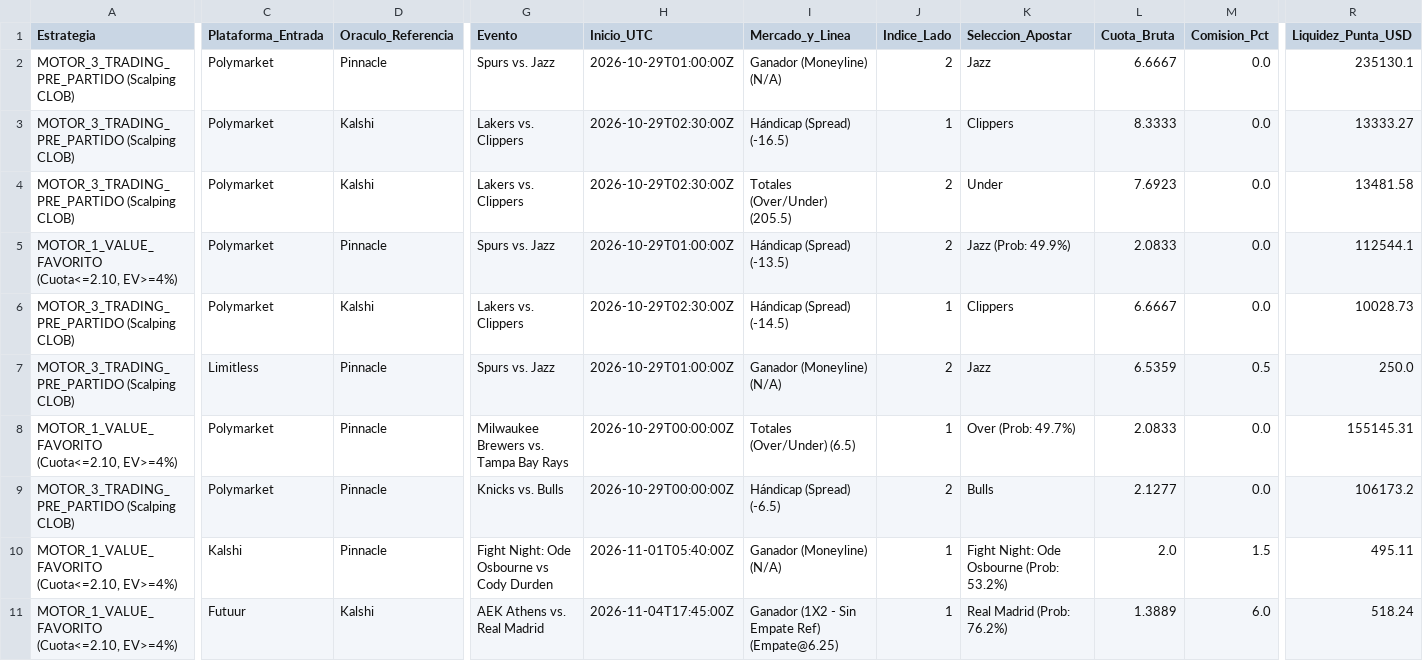
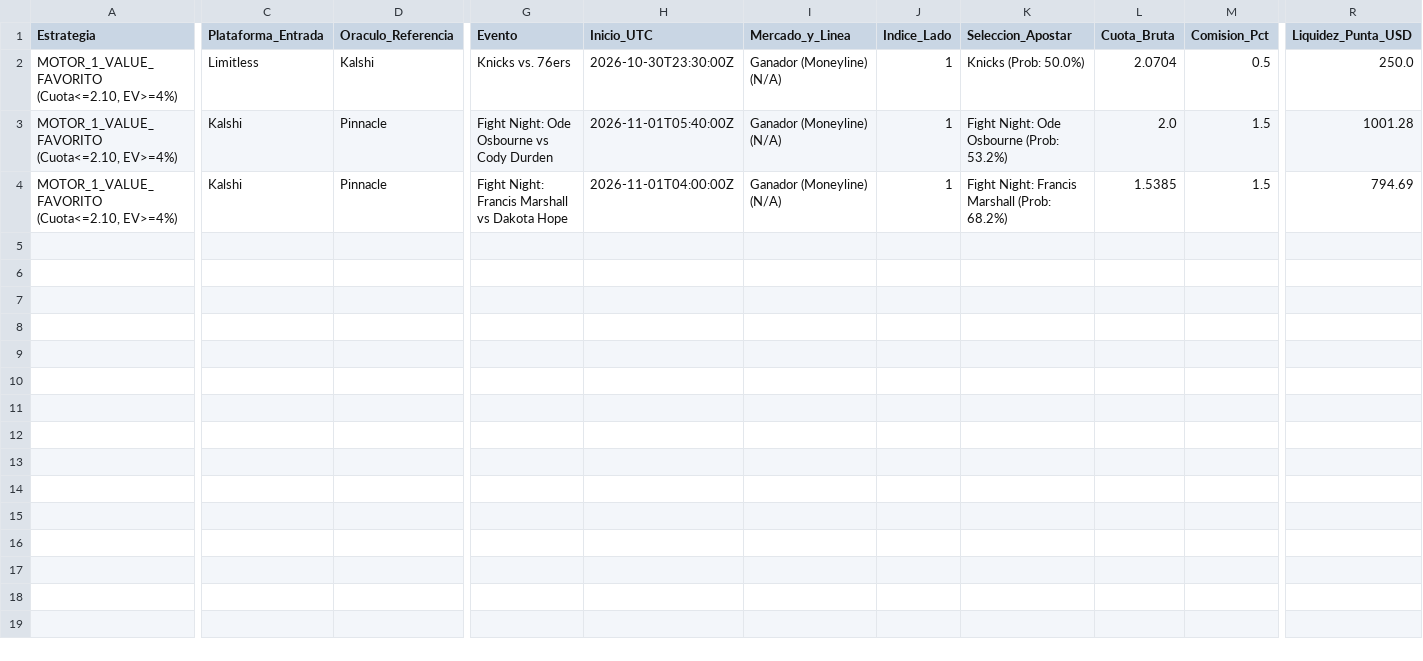
Before and after one commit to pochopablo1/quant-sports-es, a CSV file: datos/oportunidades_accionables.csv, drawn as a sheet; only a part is shown, gaps mark what is left out; removed rows and columns are numbered as before the commit, all else as after; rows hold the shown columns only; the diff covers the shown part only; the diff names each change by its address in the sheet, - before the commit and + after, or states it on an @@ line.

```diff
--- a/datos/oportunidades_accionables.csv
+++ b/datos/oportunidades_accionables.csv
-row 2: MOTOR_3_TRADING_PRE_PARTIDO (Scalping CLOB) | Polymarket | Pinnacle | Spurs vs. Jazz | 2026-10-29T01:00:00Z | Ganador (Moneyline) (N/A) | 2 | Jazz | 6.6667 | 0.0 | 235130.1
-row 3: MOTOR_3_TRADING_PRE_PARTIDO (Scalping CLOB) | Polymarket | Kalshi | Lakers vs. Clippers | 2026-10-29T02:30:00Z | Hándicap (Spread) (-16.5) | 1 | Clippers | 8.3333 | 0.0 | 13333.27
-row 4: MOTOR_3_TRADING_PRE_PARTIDO (Scalping CLOB) | Polymarket | Kalshi | Lakers vs. Clippers | 2026-10-29T02:30:00Z | Totales (Over/Under) (205.5) | 2 | Under | 7.6923 | 0.0 | 13481.58
-C2 (Plataforma_Entrada): Polymarket
+C2 (Plataforma_Entrada): Limitless
-D2 (Oraculo_Referencia): Pinnacle
+D2 (Oraculo_Referencia): Kalshi
-G2 (Evento): Spurs vs. Jazz
+G2 (Evento): Knicks vs. 76ers
-H2 (Inicio_UTC): 2026-10-29T01:00:00Z
+H2 (Inicio_UTC): 2026-10-30T23:30:00Z
-I2 (Mercado_y_Linea): Hándicap (Spread) (-13.5)
+I2 (Mercado_y_Linea): Ganador (Moneyline) (N/A)
-J2 (Indice_Lado): 2
+J2 (Indice_Lado): 1
-K2 (Seleccion_Apostar): Jazz (Prob: 49.9%)
+K2 (Seleccion_Apostar): Knicks (Prob: 50.0%)
-L2 (Cuota_Bruta): 2.0833
+L2 (Cuota_Bruta): 2.0704
-M2 (Comision_Pct): 0.0
+M2 (Comision_Pct): 0.5
-R2 (Liquidez_Punta_USD): 112544.1
+R2 (Liquidez_Punta_USD): 250.0
-row 6: MOTOR_3_TRADING_PRE_PARTIDO (Scalping CLOB) | Polymarket | Kalshi | Lakers vs. Clippers | 2026-10-29T02:30:00Z | Hándicap (Spread) (-14.5) | 1 | Clippers | 6.6667 | 0.0 | 10028.73
-row 7: MOTOR_3_TRADING_PRE_PARTIDO (Scalping CLOB) | Limitless | Pinnacle | Spurs vs. Jazz | 2026-10-29T01:00:00Z | Ganador (Moneyline) (N/A) | 2 | Jazz | 6.5359 | 0.5 | 250.0
-row 8: MOTOR_1_VALUE_FAVORITO (Cuota<=2.10, EV>=4%) | Polymarket | Pinnacle | Milwaukee Brewers vs. Tampa Bay Rays | 2026-10-29T00:00:00Z | Totales (Over/Under) (6.5) | 1 | Over (Prob: 49.7%) | 2.0833 | 0.0 | 155145.31
-row 9: MOTOR_3_TRADING_PRE_PARTIDO (Scalping CLOB) | Polymarket | Pinnacle | Knicks vs. Bulls | 2026-10-29T00:00:00Z | Hándicap (Spread) (-6.5) | 2 | Bulls | 2.1277 | 0.0 | 106173.2
-R3 (Liquidez_Punta_USD): 495.11
+R3 (Liquidez_Punta_USD): 1001.28
-row 11: MOTOR_1_VALUE_FAVORITO (Cuota<=2.10, EV>=4%) | Futuur | Kalshi | AEK Athens vs. Real Madrid | 2026-11-04T17:45:00Z | Ganador (1X2 - Sin Empate Ref) (Empate@6.25) | 1 | Real Madrid (Prob: 76.2%) | 1.3889 | 6.0 | 518.24
+row 4: MOTOR_1_VALUE_FAVORITO (Cuota<=2.10, EV>=4%) | Kalshi | Pinnacle | Fight Night: Francis Marshall vs Dakota Hope | 2026-11-01T04:00:00Z | Ganador (Moneyline) (N/A) | 1 | Fight Night: Francis Marshall (Prob: 68.2%) | 1.5385 | 1.5 | 794.69
```
Also changed, not shown: 4 edited cells elsewhere in this file, datos/historial_ejecuciones.csv.
